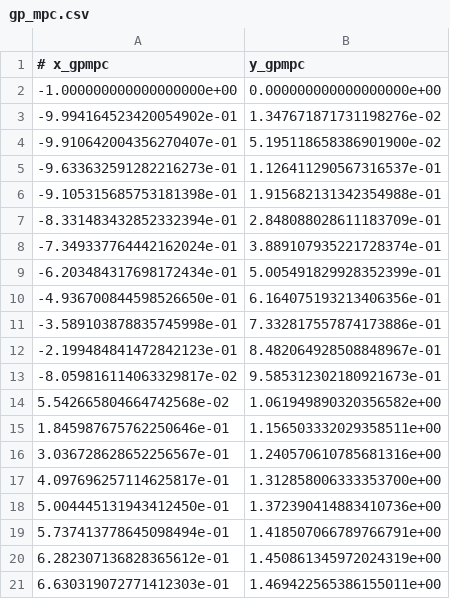
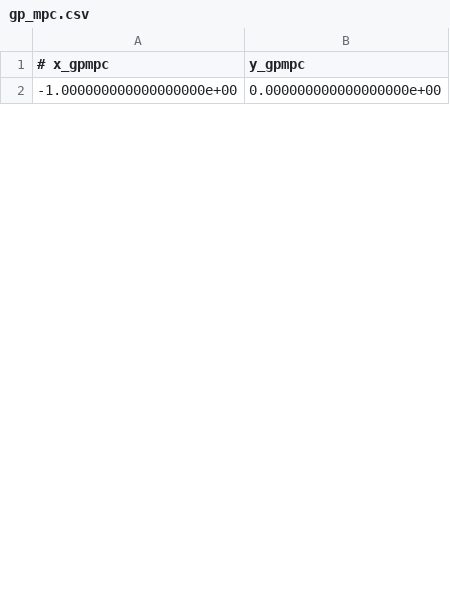
Before and after one commit to hardikparwana/safe-control-gym, a CSV file: experiments/annual_reviews/figure6/media/media_foresee_cbf_qp_cov/gp_mpc.csv, drawn as a sheet; only a part is shown; removed rows and columns are numbered as before the commit, all else as after; the diff covers the shown part only; the diff names each change by its address in the sheet, - before the commit and + after, or states it on an @@ line.

```diff
--- a/experiments/annual_reviews/figure6/media/media_foresee_cbf_qp_cov/gp_mpc.csv
+++ b/experiments/annual_reviews/figure6/media/media_foresee_cbf_qp_cov/gp_mpc.csv
-row 3: -9.994164523420054902e-01 | 1.347671871731198276e-02
-row 4: -9.910642004356270407e-01 | 5.195118658386901900e-02
-row 5: -9.633632591282216273e-01 | 1.126411290567316537e-01
-row 6: -9.105315685753181398e-01 | 1.915682131342354988e-01
-row 7: -8.331483432852332394e-01 | 2.848088028611183709e-01
-row 8: -7.349337764442162024e-01 | 3.889107935221728374e-01
-row 9: -6.203484317698172434e-01 | 5.005491829928352399e-01
-row 10: -4.936700844598526650e-01 | 6.164075193213406356e-01
-row 11: -3.589103878835745998e-01 | 7.332817557874173886e-01
-row 12: -2.199484841472842123e-01 | 8.482064928508848967e-01
-row 13: -8.059816114063329817e-02 | 9.585312302180921673e-01
-row 14: 5.542665804664742568e-02 | 1.061949890320356582e+00
-row 15: 1.845987675762250646e-01 | 1.156503332029358511e+00
-row 16: 3.036728628652256567e-01 | 1.240570610785681316e+00
-row 17: 4.097696257114625817e-01 | 1.312858006333353700e+00
-row 18: 5.004445131943412450e-01 | 1.372390414883410736e+00
-row 19: 5.737413778645098494e-01 | 1.418507066789766791e+00
-row 20: 6.282307136828365612e-01 | 1.450861345972024319e+00
-row 21: 6.630319072771412303e-01 | 1.469422565386155011e+00
```
Also changed, not shown: 30 added rows and 31 removed rows elsewhere in this file, experiments/annual_reviews/figure6/media/media_foresee_cbf_qp_cov/cov_ellipses.csv, experiments/annual_reviews/figure6/media/media_foresee_cbf_qp_cov/gp_mpc_horizon.csv, 10 other files.
